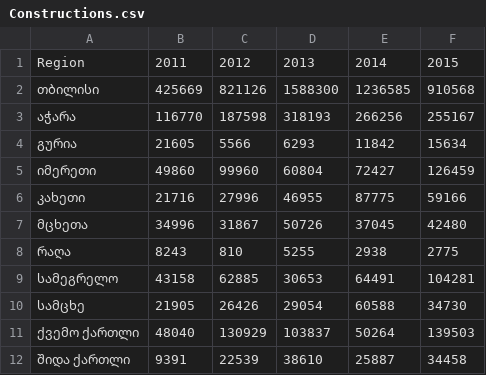
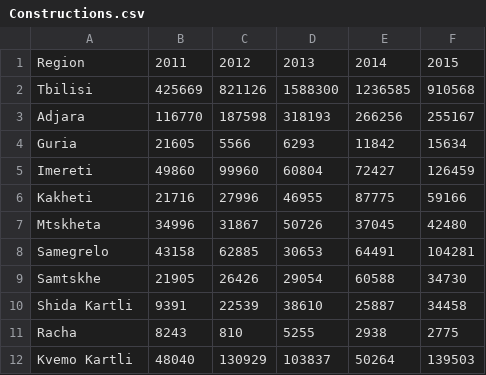
Before and after one commit to Ta-Moon-A/d3-construction-dashoard, a CSV file: data/Constructions.csv, drawn as a sheet.

```diff
--- a/data/Constructions.csv
+++ b/data/Constructions.csv
@@ -1,12 +1,12 @@
 Region,2011,2012,2013,2014,2015
-თბილისი,425669,821126,1588300,1236585,910568
-აჭარა,116770,187598,318193,266256,255167
-გურია,21605,5566,6293,11842,15634
-იმერეთი,49860,99960,60804,72427,126459
-კახეთი,21716,27996,46955,87775,59166
-მცხეთა,34996,31867,50726,37045,42480
-რაღა,8243,810,5255,2938,2775
-სამეგრელო,43158,62885,30653,64491,104281
-სამცხე,21905,26426,29054,60588,34730
-ქვემო ქართლი,48040,130929,103837,50264,139503
-შიდა ქართლი,9391,22539,38610,25887,34458
+Tbilisi,425669,821126,1588300,1236585,910568
+Adjara,116770,187598,318193,266256,255167
+Guria,21605,5566,6293,11842,15634
+Imereti,49860,99960,60804,72427,126459
+Kakheti,21716,27996,46955,87775,59166
+Mtskheta,34996,31867,50726,37045,42480
+Samegrelo,43158,62885,30653,64491,104281
+Samtskhe,21905,26426,29054,60588,34730
+Shida Kartli,9391,22539,38610,25887,34458
+Racha,8243,810,5255,2938,2775
+Kvemo Kartli,48040,130929,103837,50264,139503
```
Also changed, not shown: 4 other files.
